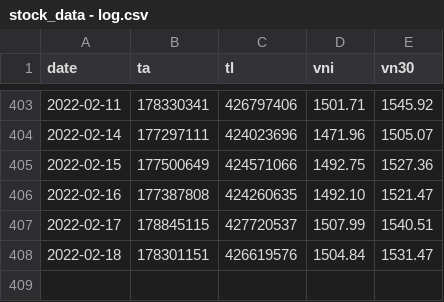
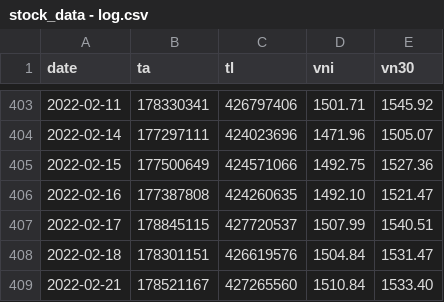
Before and after one commit to anhtuan23/stock_tracker, a CSV file: stock_data - log.csv, drawn as a sheet; only a part is shown, gaps mark what is left out.

Commit message:
update data

```diff
--- a/stock_data - log.csv
+++ b/stock_data - log.csv
@@ -408 +408,2 @@ date,ta,tl,vni,vn30
 2022-02-18,178301151,426619576,1504.84,1531.47
+2022-02-21,178521167,427265560,1510.84,1533.40
```
Also changed, not shown: 1 other file.
